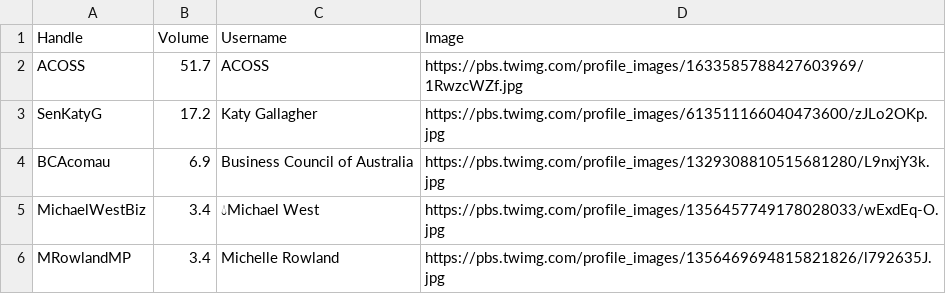
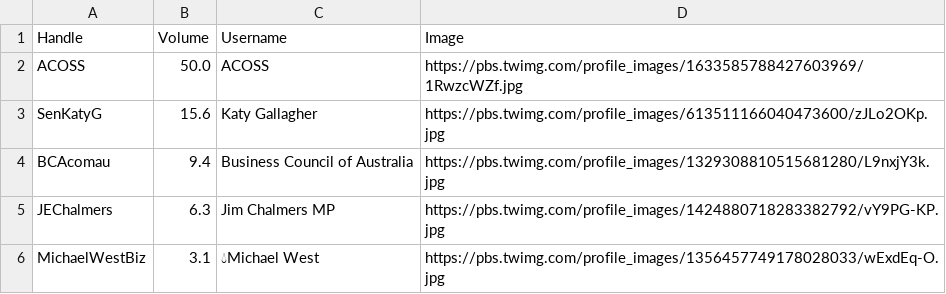
Before and after one commit to isentia-gapi/au_budget, a CSV file: cumulative-top-stakeholders.csv, drawn as a sheet.

Commit message:
committing files

```diff
--- a/cumulative-top-stakeholders.csv
+++ b/cumulative-top-stakeholders.csv
@@ -1,6 +1,6 @@
 Handle,Volume,Username,Image
-ACOSS,51.7,ACOSS,https://pbs.twimg.com/profile_images/1633585788427603969/1RwzcWZf.jpg
-SenKatyG,17.2,Katy Gallagher,https://pbs.twimg.com/profile_images/613511166040473600/zJLo2OKp.jpg
-BCAcomau,6.9,Business Council of Australia,https://pbs.twimg.com/profile_images/1329308810515681280/L9nxjY3k.jpg
-MichaelWestBiz,3.4,💧Michael West,https://pbs.twimg.com/profile_images/1356457749178028033/wExdEq-O.jpg
-MRowlandMP,3.4,Michelle Rowland,https://pbs.twimg.com/profile_images/1356469694815821826/l792635J.jpg
+ACOSS,50.0,ACOSS,https://pbs.twimg.com/profile_images/1633585788427603969/1RwzcWZf.jpg
+SenKatyG,15.6,Katy Gallagher,https://pbs.twimg.com/profile_images/613511166040473600/zJLo2OKp.jpg
+BCAcomau,9.4,Business Council of Australia,https://pbs.twimg.com/profile_images/1329308810515681280/L9nxjY3k.jpg
+JEChalmers,6.3,Jim Chalmers MP,https://pbs.twimg.com/profile_images/1424880718283382792/vY9PG-KP.jpg
+MichaelWestBiz,3.1,💧Michael West,https://pbs.twimg.com/profile_images/1356457749178028033/wExdEq-O.jpg
```
